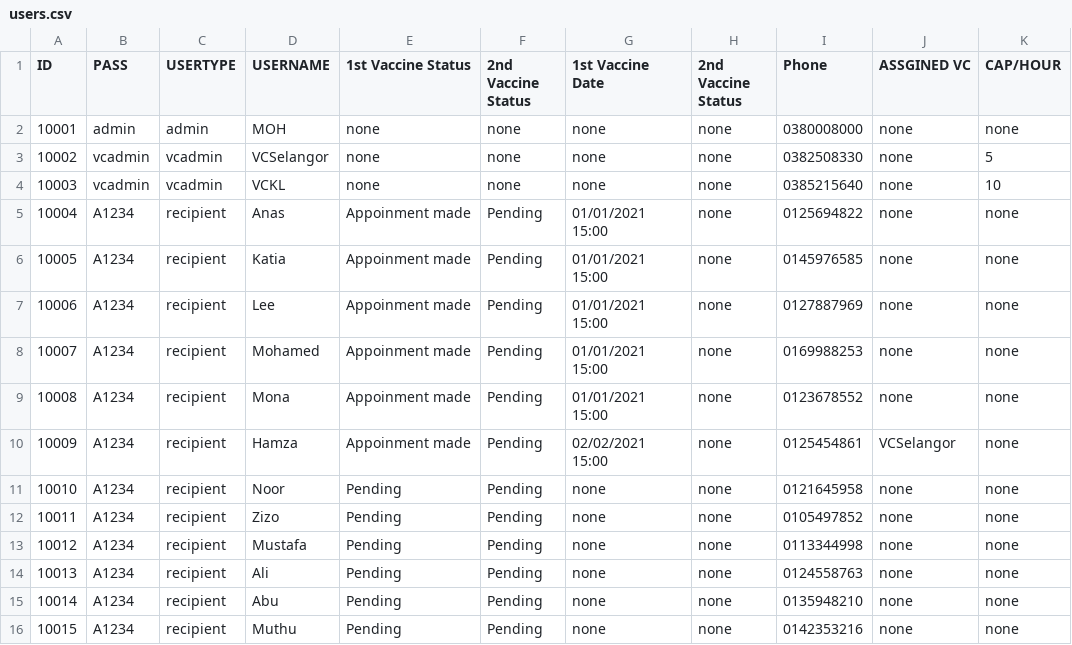
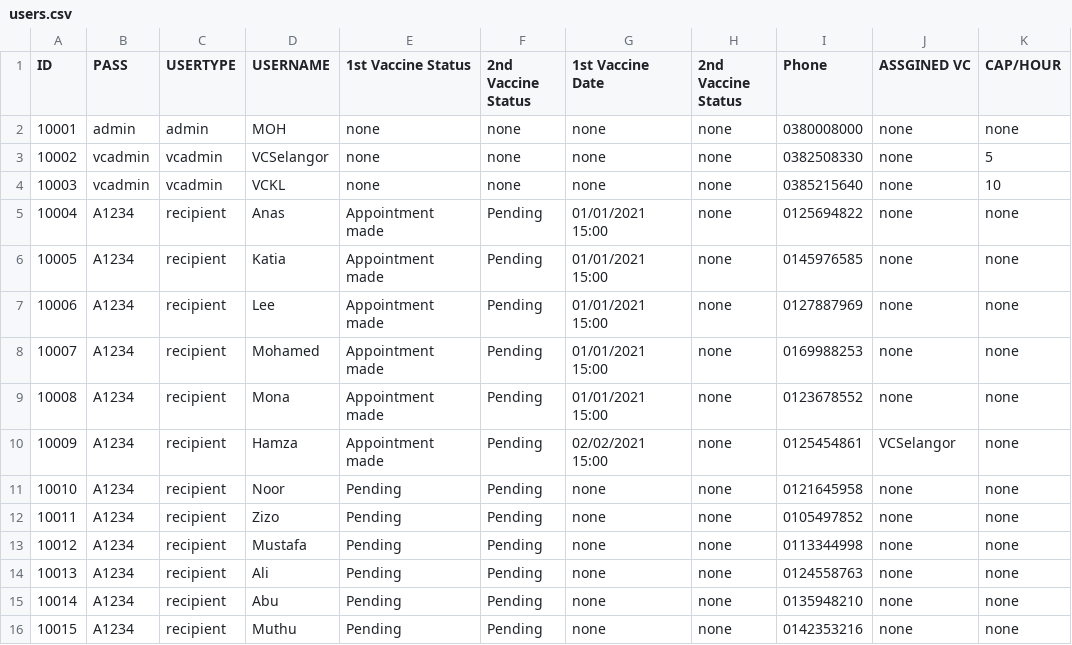
Before and after one commit to Anas-mo101/Vaccination-Management, a CSV file: users.csv, drawn as a sheet; only a part is shown.

Commit message:
Update users.csv

```diff
--- a/users.csv
+++ b/users.csv
@@ -4,8 +4,8 @@ ID,PASS,USERTYPE,USERNAME,1st Vaccine Status,2nd Vaccine Status,1st Vaccine Date
 10003,vcadmin,vcadmin,VCKL,none,none,none,none,0385215640,none,10
-10004,A1234,recipient,Anas,Appoinment made,Pending,01/01/2021 15:00,none,0125694822,none,none
-10005,A1234,recipient,Katia,Appoinment made,Pending,01/01/2021 15:00,none,0145976585,none,none
-10006,A1234,recipient,Lee,Appoinment made,Pending,01/01/2021 15:00,none,0127887969,none,none
-10007,A1234,recipient,Mohamed,Appoinment made,Pending,01/01/2021 15:00,none,0169988253,none,none
-10008,A1234,recipient,Mona,Appoinment made,Pending,01/01/2021 15:00,none,0123678552,none,none
-10009,A1234,recipient,Hamza,Appoinment made,Pending,02/02/2021 15:00,none,0125454861,VCSelangor,none
+10004,A1234,recipient,Anas,Appointment made,Pending,01/01/2021 15:00,none,0125694822,none,none
+10005,A1234,recipient,Katia,Appointment made,Pending,01/01/2021 15:00,none,0145976585,none,none
+10006,A1234,recipient,Lee,Appointment made,Pending,01/01/2021 15:00,none,0127887969,none,none
+10007,A1234,recipient,Mohamed,Appointment made,Pending,01/01/2021 15:00,none,0169988253,none,none
+10008,A1234,recipient,Mona,Appointment made,Pending,01/01/2021 15:00,none,0123678552,none,none
+10009,A1234,recipient,Hamza,Appointment made,Pending,02/02/2021 15:00,none,0125454861,VCSelangor,none
 10010,A1234,recipient,Noor,Pending,Pending,none,none,0121645958,none,none
```
